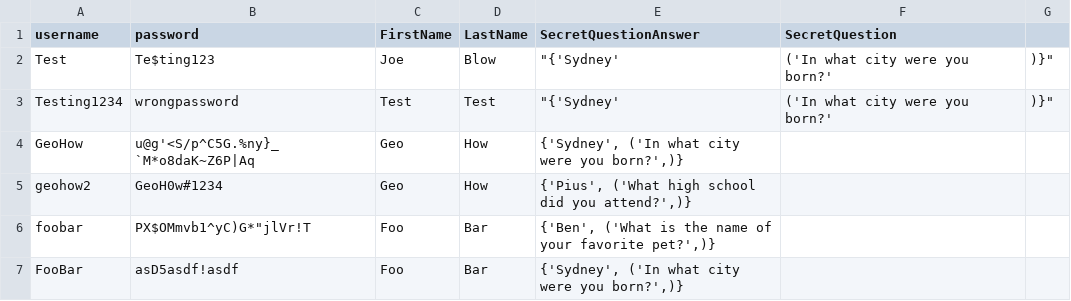
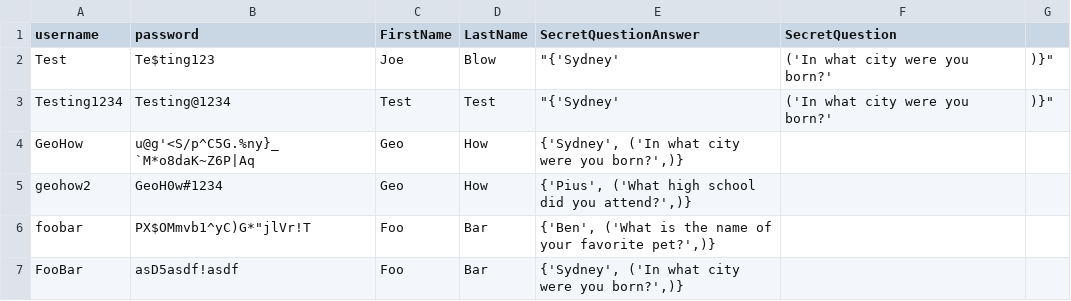
Before and after one commit to georgehowell/PythonLoginApp, a CSV file: users.csv, drawn as a sheet.

Commit message:
test_pw_three_attempts.py:TestGetThreeAttempts - KeyError: 'Testing123'

```diff
--- a/users.csv
+++ b/users.csv
@@ -2,3 +2,3 @@ username, password, FirstName, LastName, SecretQuestionAnswer, SecretQuestion
 Test,Te$ting123, Joe, Blow," ""{'Sydney'", ('In what city were you born?',")}"""
-Testing1234,wrongpassword, Test, Test," ""{'Sydney'", ('In what city were you born?',")}"""
+Testing1234,Testing@1234, Test, Test," ""{'Sydney'", ('In what city were you born?',")}"""
 GeoHow,u@g'<S/p^C5G.%ny}_`M*o8daK~Z6P|Aq,Geo,How,"{'Sydney', ('In what city were you born?',)}"
```
Also changed, not shown: 4 other files.
